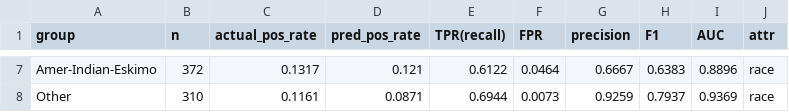
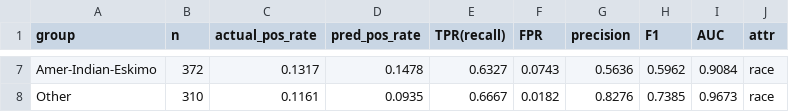
Before and after one commit to dayeon-yu/income-prediction-catboost, a CSV file: results/fairness_by_group.csv, drawn as a sheet; only a part is shown, gaps mark what is left out; the diff covers the shown part only; the diff names each change by its address in the sheet, - before the commit and + after, or states it on an @@ line.

```diff
--- a/results/fairness_by_group.csv
+++ b/results/fairness_by_group.csv
-D7 (pred_pos_rate): 0.121
+D7 (pred_pos_rate): 0.1478
-E7 (TPR(recall)): 0.6122
+E7 (TPR(recall)): 0.6327
-F7 (FPR): 0.0464
+F7 (FPR): 0.0743
-G7 (precision): 0.6667
+G7 (precision): 0.5636
-H7 (F1): 0.6383
+H7 (F1): 0.5962
-I7 (AUC): 0.8896
+I7 (AUC): 0.9084
-D8 (pred_pos_rate): 0.0871
+D8 (pred_pos_rate): 0.0935
-E8 (TPR(recall)): 0.6944
+E8 (TPR(recall)): 0.6667
-F8 (FPR): 0.0073
+F8 (FPR): 0.0182
-G8 (precision): 0.9259
+G8 (precision): 0.8276
-H8 (F1): 0.7937
+H8 (F1): 0.7385
-I8 (AUC): 0.9369
+I8 (AUC): 0.9673
```
Also changed, not shown: 29 edited cells elsewhere in this file, results/ablation_feature_blocks.csv, results/cv_5fold.csv, 4 other files.
